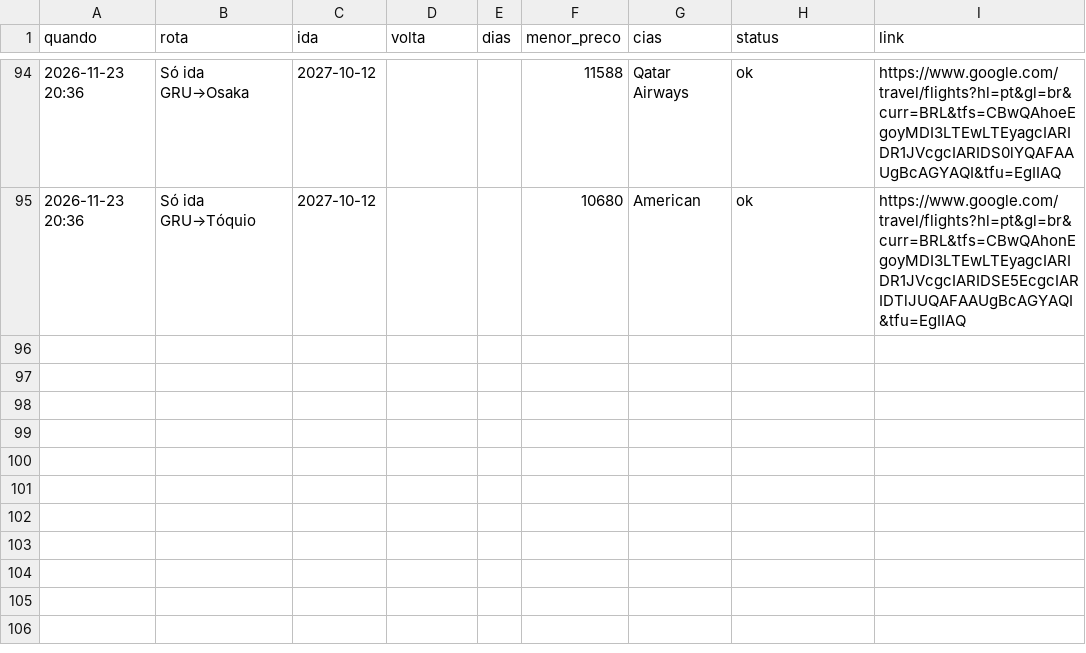
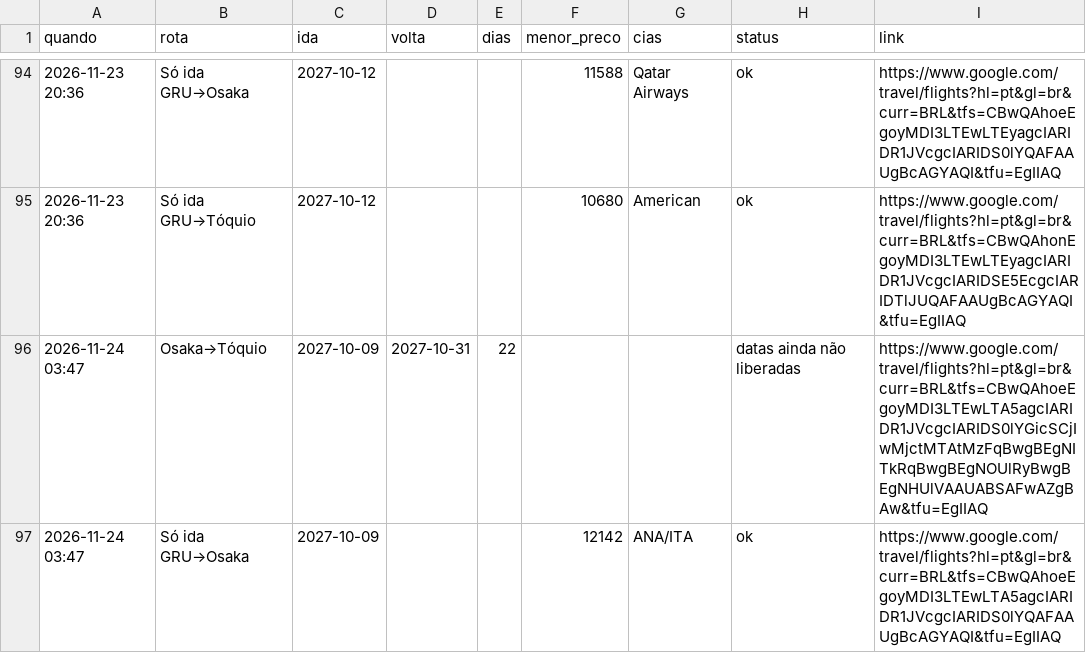
Before and after one commit to kamillabodi/robo-passagens-japao, a CSV file: data/historico.csv, drawn as a sheet; only a part is shown, gaps mark what is left out.

```diff
--- a/data/historico.csv
+++ b/data/historico.csv
@@ -95 +95,3 @@ quando,rota,ida,volta,dias,menor_preco,cias,status,link
 2026-11-23 20:36,Só ida GRU→Tóquio,2027-10-12,,,10680,American,ok,https://www.google.com/travel/flights?hl=pt&gl=br&curr=BRL&tfs=CBwQAhonEgoyMDI3LTEwLTEyagcIARIDR1JVcgcIARIDSE5EcgcIARIDTlJUQAFAAUgBcAGYAQI&tfu=EgIIAQ
+2026-11-24 03:47,Osaka→Tóquio,2027-10-09,2027-10-31,22,,,datas ainda não liberadas,https://www.google.com/travel/flights?hl=pt&gl=br&curr=BRL&tfs=CBwQAhoeEgoyMDI3LTEwLTA5agcIARIDR1JVcgcIARIDS0lYGicSCjIwMjctMTAtMzFqBwgBEgNITkRqBwgBEgNOUlRyBwgBEgNHUlVAAUABSAFwAZgBAw&tfu=EgIIAQ
+2026-11-24 03:47,Só ida GRU→Osaka,2027-10-09,,,12142,ANA/ITA,ok,https://www.google.com/travel/flights?hl=pt&gl=br&curr=BRL&tfs=CBwQAhoeEgoyMDI3LTEwLTA5agcIARIDR1JVcgcIARIDS0lYQAFAAUgBcAGYAQI&tfu=EgIIAQ
```
Also changed, not shown: 2 other files.
